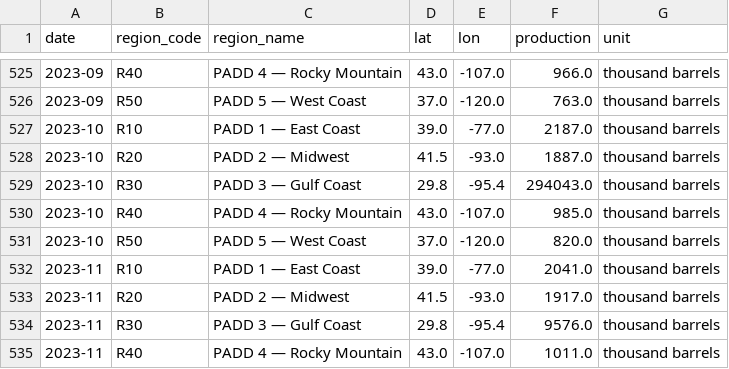
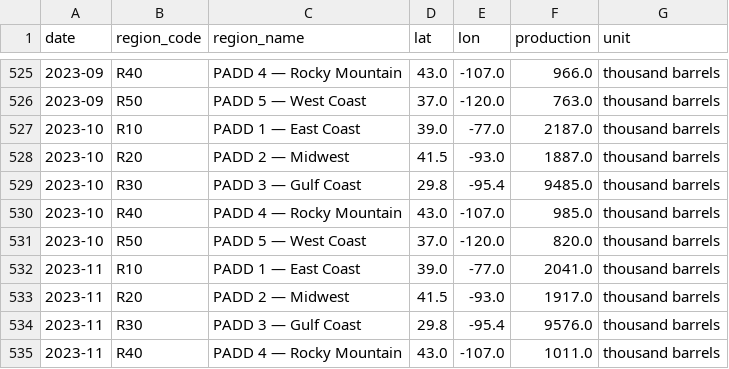
Before and after one commit to devikasupriyamohan05-sudo/oil-gas-dashboard, a CSV file: data/clean_production.csv, drawn as a sheet; only a part is shown, gaps mark what is left out.

Commit message:
Automated data refresh

```diff
--- a/data/clean_production.csv
+++ b/data/clean_production.csv
@@ -528,3 +528,3 @@ date,region_code,region_name,lat,lon,production,unit
 2023-10,R20,PADD 2 — Midwest,41.5,-93.0,1887.0,thousand barrels
-2023-10,R30,PADD 3 — Gulf Coast,29.8,-95.4,294043.0,thousand barrels
+2023-10,R30,PADD 3 — Gulf Coast,29.8,-95.4,9485.0,thousand barrels
 2023-10,R40,PADD 4 — Rocky Mountain,43.0,-107.0,985.0,thousand barrels
```
Also changed, not shown: 1 other file.
